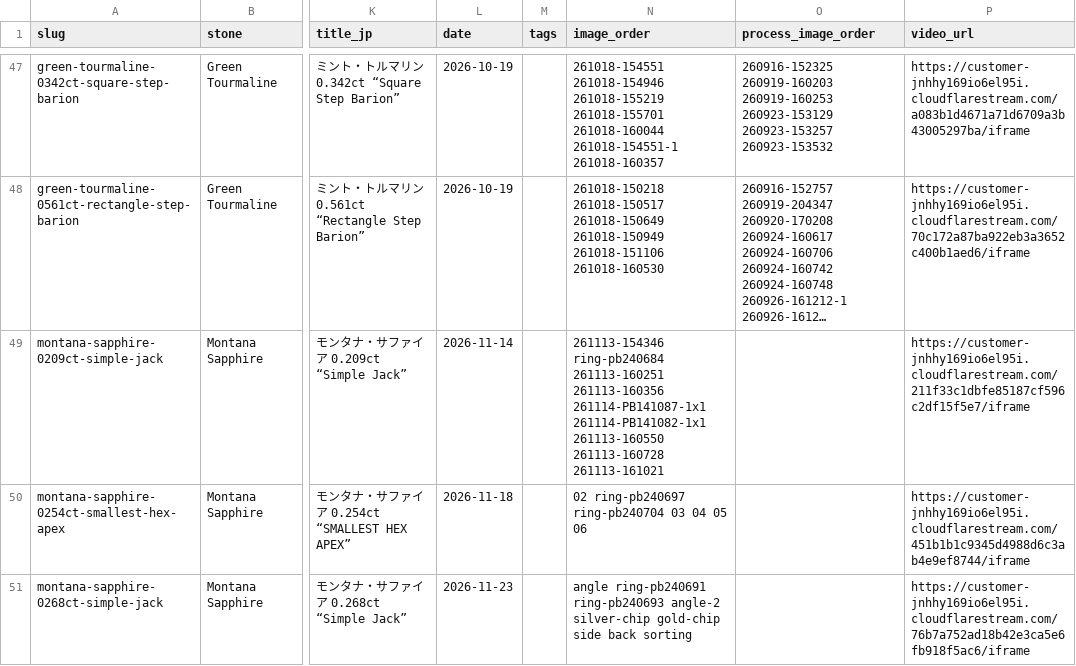
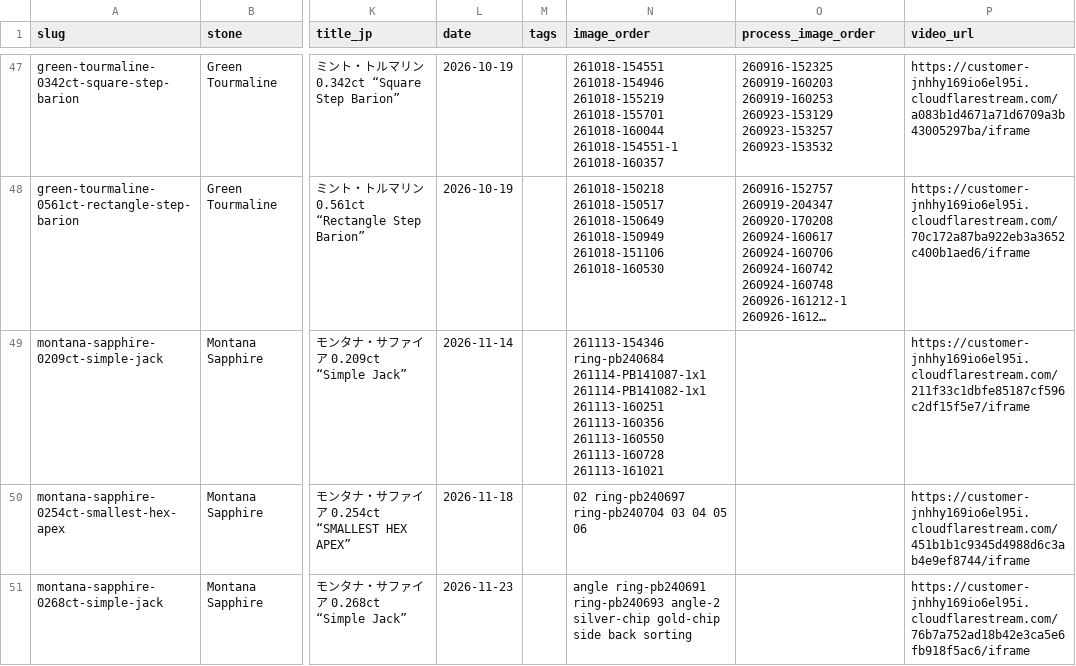
Before and after one commit to raralab-jp/raralabjp-251207, a CSV file: raralabjp/assets/data/items.csv, drawn as a sheet; only a part is shown, gaps mark what is left out; long unchanged cells end in …; the diff names each change by its address in the sheet, - before the commit and + after, or states it on an @@ line.

Commit message:
Reorder existing 261113N Gallery photos

```diff
--- a/raralabjp/assets/data/items.csv
+++ b/raralabjp/assets/data/items.csv
-N49 (image_order): 261113-154346 ring-pb240684 261113-160251 261113-160356 261114-PB141087-1x1 261114-PB141082-1x1 261113-160550 261113-160728…
+N49 (image_order): 261113-154346 ring-pb240684 261114-PB141087-1x1 261114-PB141082-1x1 261113-160251 261113-160356 261113-160550 261113-160728…
```
Also changed, not shown: raralabjp/site/assets/data/items.csv, 3 other files.
